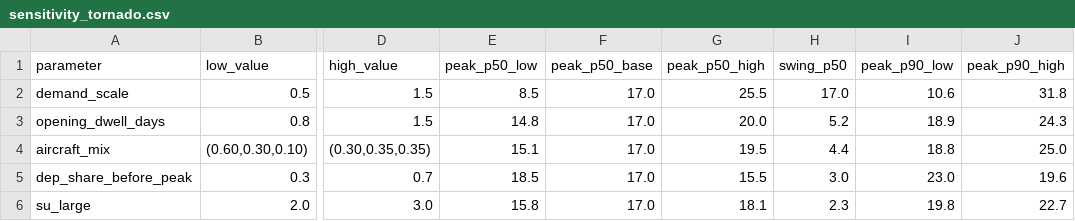
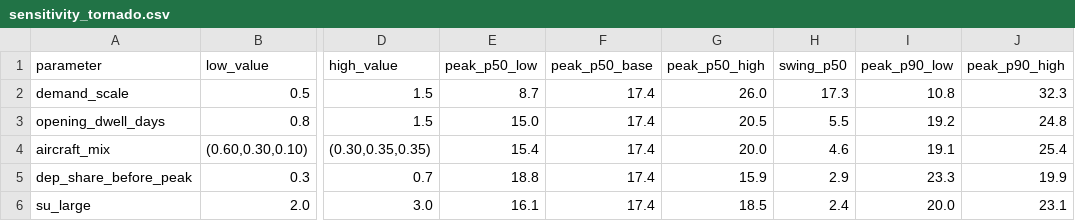
Before and after one commit to swyftos/airportsimn, a CSV file: elia/sensitivity_tornado.csv, drawn as a sheet; only a part is shown, gaps mark what is left out; the diff names each change by its address in the sheet, - before the commit and + after, or states it on an @@ line.

```diff
--- a/elia/sensitivity_tornado.csv
+++ b/elia/sensitivity_tornado.csv
-E2 (peak_p50_low): 8.5
+E2 (peak_p50_low): 8.7
-F2:F6 (peak_p50_base): 17.0
+F2:F6 (peak_p50_base): 17.4
-G2 (peak_p50_high): 25.5
+G2 (peak_p50_high): 26.0
-H2 (swing_p50): 17.0
+H2 (swing_p50): 17.3
-I2 (peak_p90_low): 10.6
+I2 (peak_p90_low): 10.8
-J2 (peak_p90_high): 31.8
+J2 (peak_p90_high): 32.3
-E3 (peak_p50_low): 14.8
+E3 (peak_p50_low): 15.0
-G3 (peak_p50_high): 20.0
+G3 (peak_p50_high): 20.5
-H3 (swing_p50): 5.2
+H3 (swing_p50): 5.5
-I3 (peak_p90_low): 18.9
+I3 (peak_p90_low): 19.2
-J3 (peak_p90_high): 24.3
+J3 (peak_p90_high): 24.8
-E4 (peak_p50_low): 15.1
+E4 (peak_p50_low): 15.4
-G4 (peak_p50_high): 19.5
+G4 (peak_p50_high): 20.0
-H4 (swing_p50): 4.4
+H4 (swing_p50): 4.6
-I4 (peak_p90_low): 18.8
+I4 (peak_p90_low): 19.1
-J4 (peak_p90_high): 25.0
+J4 (peak_p90_high): 25.4
-E5 (peak_p50_low): 18.5
+E5 (peak_p50_low): 18.8
-G5 (peak_p50_high): 15.5
+G5 (peak_p50_high): 15.9
-H5 (swing_p50): 3.0
+H5 (swing_p50): 2.9
-I5 (peak_p90_low): 23.0
+I5 (peak_p90_low): 23.3
-J5 (peak_p90_high): 19.6
+J5 (peak_p90_high): 19.9
-E6 (peak_p50_low): 15.8
+E6 (peak_p50_low): 16.1
-G6 (peak_p50_high): 18.1
+G6 (peak_p50_high): 18.5
-H6 (swing_p50): 2.3
+H6 (swing_p50): 2.4
-I6 (peak_p90_low): 19.8
+I6 (peak_p90_low): 20.0
-J6 (peak_p90_high): 22.7
+J6 (peak_p90_high): 23.1
```
Also changed, not shown: elia/capacity_stress.csv, 4 other files.
